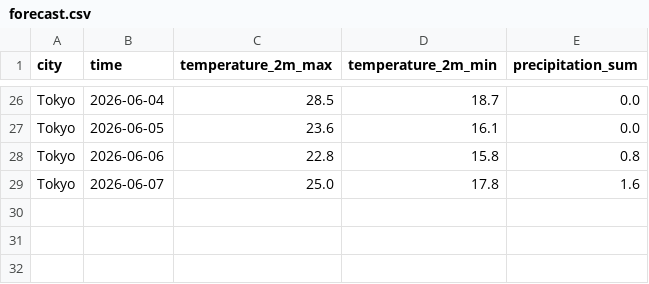
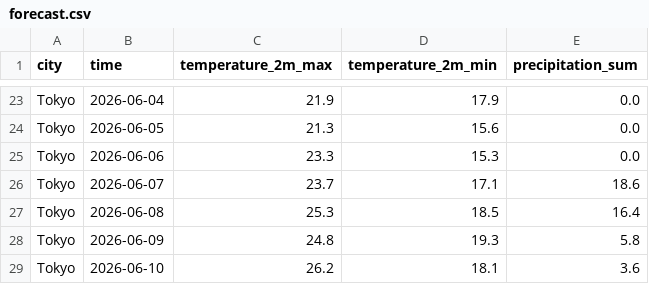
Before and after one commit to ChrisW09/Python-for-AI-Driven-Automation, a CSV file: 03_real_world_io/forecast.csv, drawn as a sheet; only a part is shown, gaps mark what is left out; addresses are those after the commit; the diff covers the shown part only; the diff names each change by its address in the sheet, - before the commit and + after, or states it on an @@ line.

Commit message:
Update forecast data and add script to regenerate notebook execution results

```diff
--- a/03_real_world_io/forecast.csv
+++ b/03_real_world_io/forecast.csv
-C23 (temperature_2m_max): 28.5
+C23 (temperature_2m_max): 21.9
-D23 (temperature_2m_min): 18.7
+D23 (temperature_2m_min): 17.9
-C24 (temperature_2m_max): 23.6
+C24 (temperature_2m_max): 21.3
-D24 (temperature_2m_min): 16.1
+D24 (temperature_2m_min): 15.6
-C25 (temperature_2m_max): 22.8
+C25 (temperature_2m_max): 23.3
-D25 (temperature_2m_min): 15.8
+D25 (temperature_2m_min): 15.3
-E25 (precipitation_sum): 0.8
+E25 (precipitation_sum): 0.0
-C26 (temperature_2m_max): 25.0
+C26 (temperature_2m_max): 23.7
-D26 (temperature_2m_min): 17.8
+D26 (temperature_2m_min): 17.1
-E26 (precipitation_sum): 1.6
+E26 (precipitation_sum): 18.6
+row 27: Tokyo | 2026-06-08 | 25.3 | 18.5 | 16.4
+row 28: Tokyo | 2026-06-09 | 24.8 | 19.3 | 5.8
+row 29: Tokyo | 2026-06-10 | 26.2 | 18.1 | 3.6
```
Also changed, not shown: 8 added rows, 11 removed rows and 42 edited cells elsewhere in this file, 1 other file.
